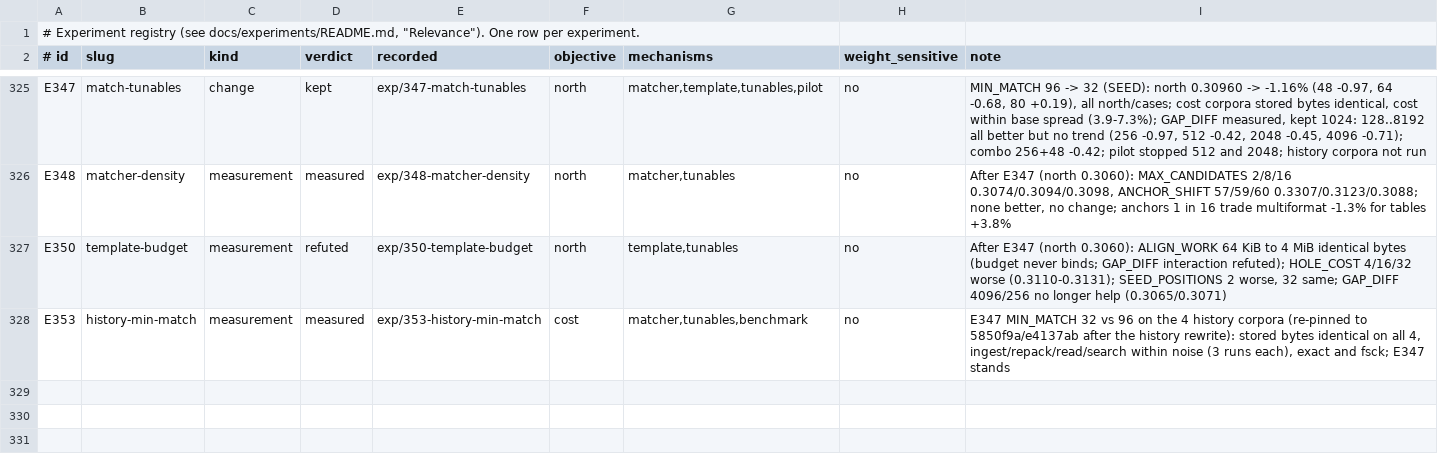
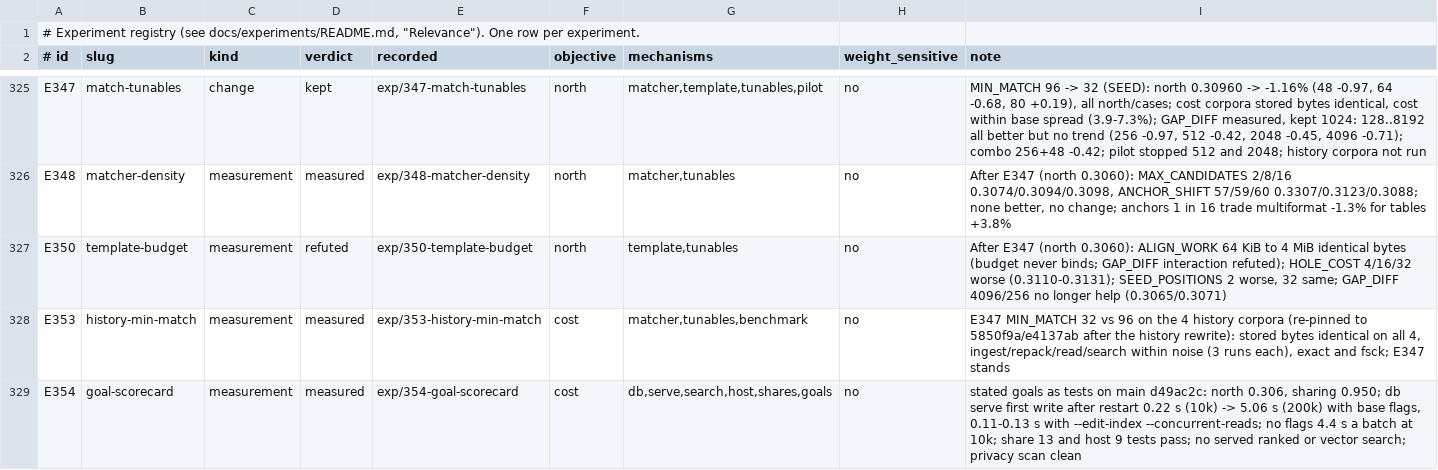
Before and after one commit to han-so1omon/ikam, a TSV file: docs/experiments/registry.tsv, drawn as a sheet; only a part is shown, gaps mark what is left out.

```diff
--- a/docs/experiments/registry.tsv
+++ b/docs/experiments/registry.tsv
@@ -328 +328,2 @@ E350	template-budget	measurement	refuted	exp/350-template-budget	north	template,
 E353	history-min-match	measurement	measured	exp/353-history-min-match	cost	matcher,tunables,benchmark	no	E347 MIN_MATCH 32 vs 96 on the 4 history corpora (re-pinned to 5850f9a/e4137ab after the history rewrite): stored bytes identical on all 4, ingest/repack/read/search within noise (3 runs each), exact and fsck; E347 stands
+E354	goal-scorecard	measurement	measured	exp/354-goal-scorecard	cost	db,serve,search,host,shares,goals	no	stated goals as tests on main d49ac2c: north 0.306, sharing 0.950; db serve first write after restart 0.22 s (10k) -> 5.06 s (200k) with base flags, 0.11-0.13 s with --edit-index --concurrent-reads; no flags 4.4 s a batch at 10k; share 13 and host 9 tests pass; no served ranked or vector search; privacy scan clean
```
Also changed, not shown: 2 other files.
